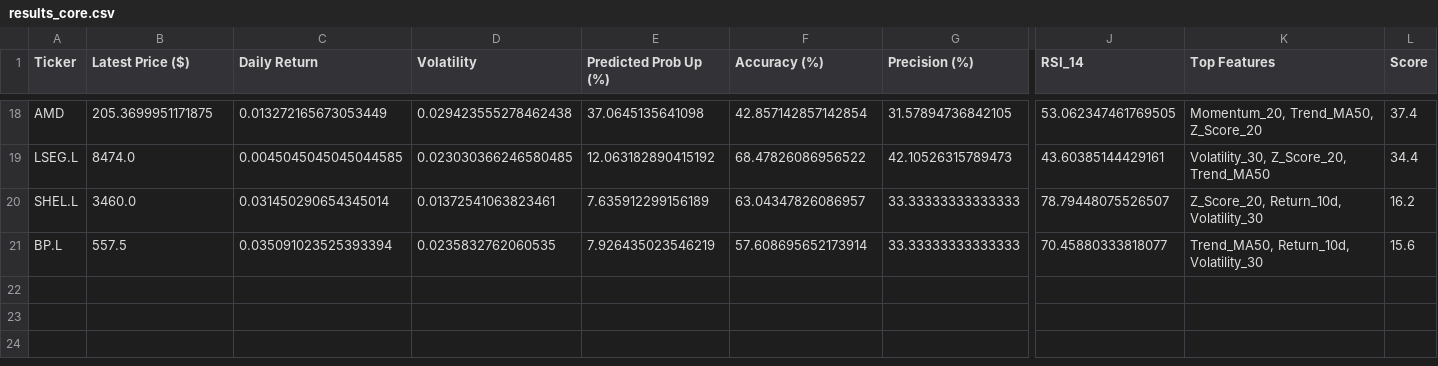
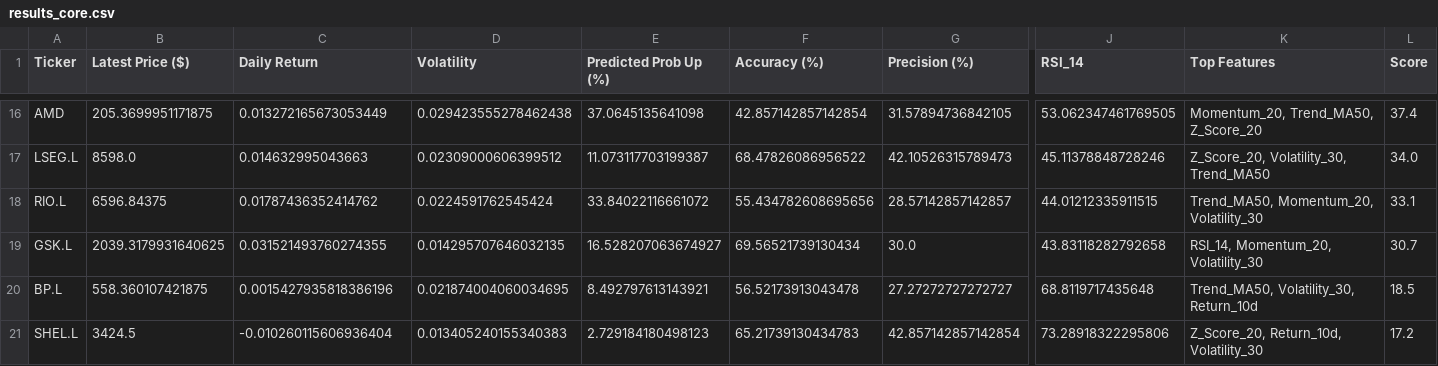
Before and after one commit to Toby0603/AlphaRank, a CSV file: results_core.csv, drawn as a sheet; only a part is shown, gaps mark what is left out; removed rows and columns are numbered as before the commit, all else as after; rows hold the shown columns only; the diff covers the shown part only; the diff names each change by its address in the sheet, - before the commit and + after, or states it on an @@ line.

```diff
--- a/results_core.csv
+++ b/results_core.csv
-B17 (Latest Price ($)): 8474.0
+B17 (Latest Price ($)): 8598.0
-C17 (Daily Return): 0.0045045045045044585
+C17 (Daily Return): 0.014632995043663
-D17 (Volatility): 0.023030366246580485
+D17 (Volatility): 0.02309000606399512
-E17 (Predicted Prob Up (%)): 12.063182890415192
+E17 (Predicted Prob Up (%)): 11.073117703199387
-J17 (RSI_14): 43.60385144429161
+J17 (RSI_14): 45.11378848728246
-K17 (Top Features): Volatility_30, Z_Score_20, Trend_MA50
+K17 (Top Features): Z_Score_20, Volatility_30, Trend_MA50
-L17 (Score): 34.4
+L17 (Score): 34.0
+row 18: RIO.L | 6596.84375 | 0.01787436352414762 | 0.0224591762545424 | 33.84022116661072 | 55.434782608695656 | 28.57142857142857 | 44.01212335911515 | Trend_MA50, Momentum_20, Volatility_30 | 33.1
+row 19: GSK.L | 2039.3179931640625 | 0.031521493760274355 | 0.014295707646032135 | 16.528207063674927 | 69.56521739130434 | 30.0 | 43.83118282792658 | RSI_14, Momentum_20, Volatility_30 | 30.7
+row 20: BP.L | 558.360107421875 | 0.0015427935818386196 | 0.021874004060034695 | 8.492797613143921 | 56.52173913043478 | 27.27272727272727 | 68.8119717435648 | Trend_MA50, Volatility_30, Return_10d | 18.5
-B21 (Latest Price ($)): 3460.0
+B21 (Latest Price ($)): 3424.5
-C21 (Daily Return): 0.031450290654345014
+C21 (Daily Return): -0.010260115606936404
-D21 (Volatility): 0.01372541063823461
+D21 (Volatility): 0.013405240155340383
-E21 (Predicted Prob Up (%)): 7.635912299156189
+E21 (Predicted Prob Up (%)): 2.729184180498123
-F21 (Accuracy (%)): 63.04347826086957
+F21 (Accuracy (%)): 65.21739130434783
-G21 (Precision (%)): 33.33333333333333
+G21 (Precision (%)): 42.857142857142854
-J21 (RSI_14): 78.79448075526507
+J21 (RSI_14): 73.28918322295806
-L21 (Score): 16.2
+L21 (Score): 17.2
-row 21: BP.L | 557.5 | 0.035091023525393394 | 0.0235832762060535 | 7.926435023546219 | 57.608695652173914 | 33.33333333333333 | 70.45880333818077 | Trend_MA50, Return_10d, Volatility_30 | 15.6
```
Also changed, not shown: 2 added rows, 4 removed rows and 25 edited cells elsewhere in this file, performance_history.csv, results_ftse.csv.
